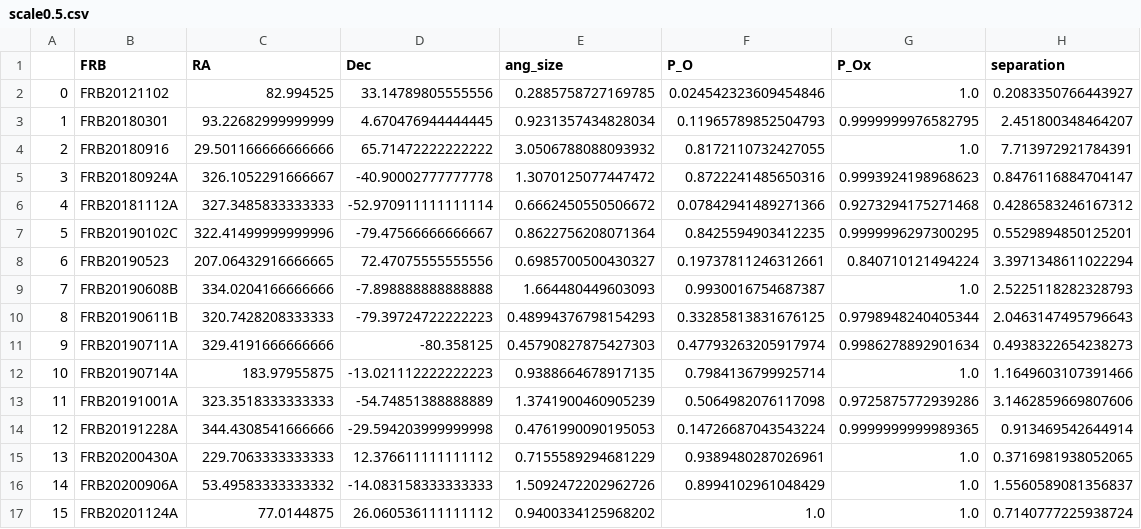
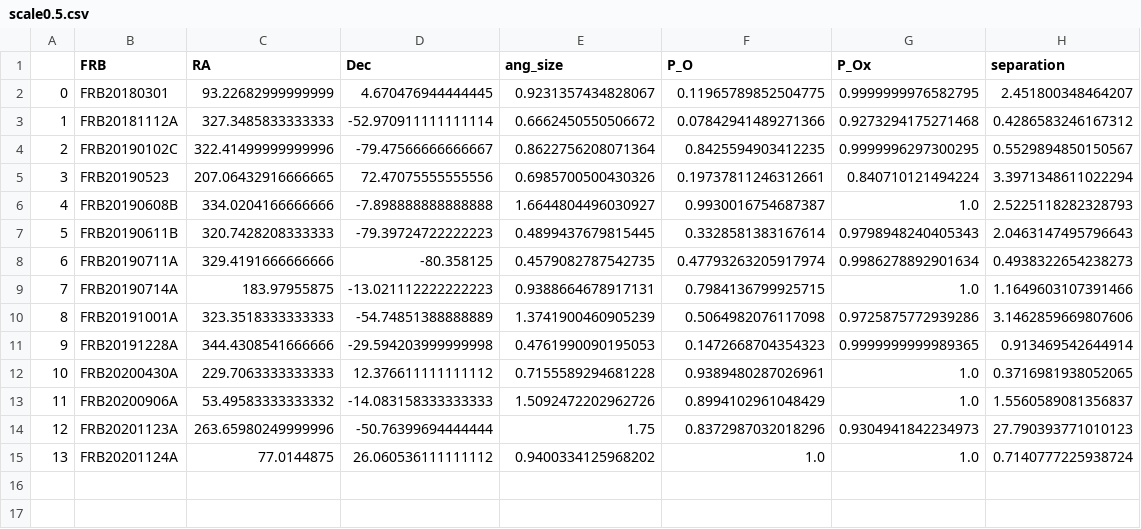
Before and after one commit to FRBs/FRB, a CSV file: frb/data/Galaxies/PATH/scale0.5.csv, drawn as a sheet; removed rows and columns are numbered as before the commit, all else as after; the diff names each change by its address in the sheet, - before the commit and + after, or states it on an @@ line.

Commit message:
PATH

```diff
--- a/frb/data/Galaxies/PATH/scale0.5.csv
+++ b/frb/data/Galaxies/PATH/scale0.5.csv
-row 2: 0 | FRB20121102 | 82.994525 | 33.14789805555556 | 0.2885758727169785 | 0.024542323609454846 | 1.0 | 0.2083350766443927
@@ column A renumbered from row 2 down @@
-E2 (ang_size): 0.9231357434828034
+E2 (ang_size): 0.9231357434828067
-F2 (P_O): 0.11965789852504793
+F2 (P_O): 0.11965789852504775
-row 4: 2 | FRB20180916 | 29.501166666666666 | 65.71472222222222 | 3.0506788088093932 | 0.8172110732427055 | 1.0 | 7.713972921784391
-row 5: 3 | FRB20180924A | 326.1052291666667 | -40.90002777777778 | 1.3070125077447472 | 0.8722241485650316 | 0.9993924198968623 | 0.8476116884704147
-H4 (separation): 0.5529894850125201
+H4 (separation): 0.5529894850150567
-E5 (ang_size): 0.6985700500430327
+E5 (ang_size): 0.6985700500430326
-E6 (ang_size): 1.664480449603093
+E6 (ang_size): 1.6644804496030927
-E7 (ang_size): 0.48994376798154293
+E7 (ang_size): 0.4899437679815445
-F7 (P_O): 0.33285813831676125
+F7 (P_O): 0.3328581383167614
-G7 (P_Ox): 0.9798948240405344
+G7 (P_Ox): 0.9798948240405343
-E8 (ang_size): 0.45790827875427303
+E8 (ang_size): 0.4579082787542735
-E9 (ang_size): 0.9388664678917135
+E9 (ang_size): 0.9388664678917131
-F9 (P_O): 0.7984136799925714
+F9 (P_O): 0.7984136799925715
-F11 (P_O): 0.14726687043543224
+F11 (P_O): 0.1472668704354323
-E12 (ang_size): 0.7155589294681229
+E12 (ang_size): 0.7155589294681228
+row 14: 12 | FRB20201123A | 263.65980249999996 | -50.76399694444444 | 1.75 | 0.8372987032018296 | 0.9304941842234973 | 27.790393771010123
```
Also changed, not shown: 6 other files.
